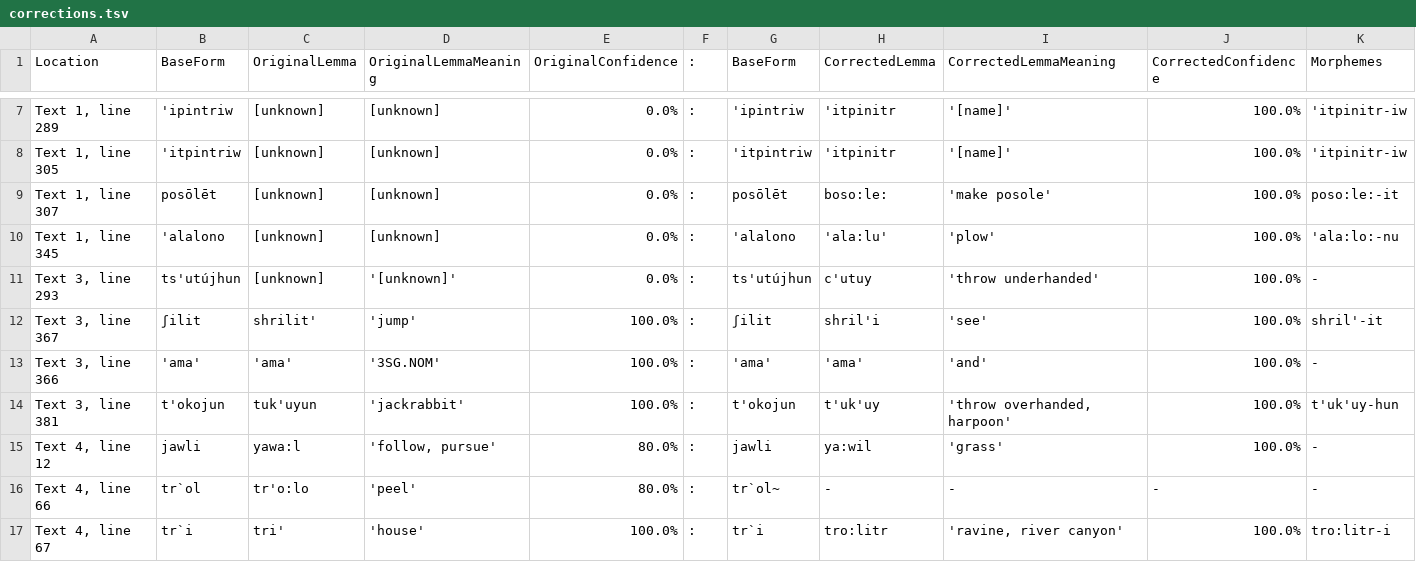
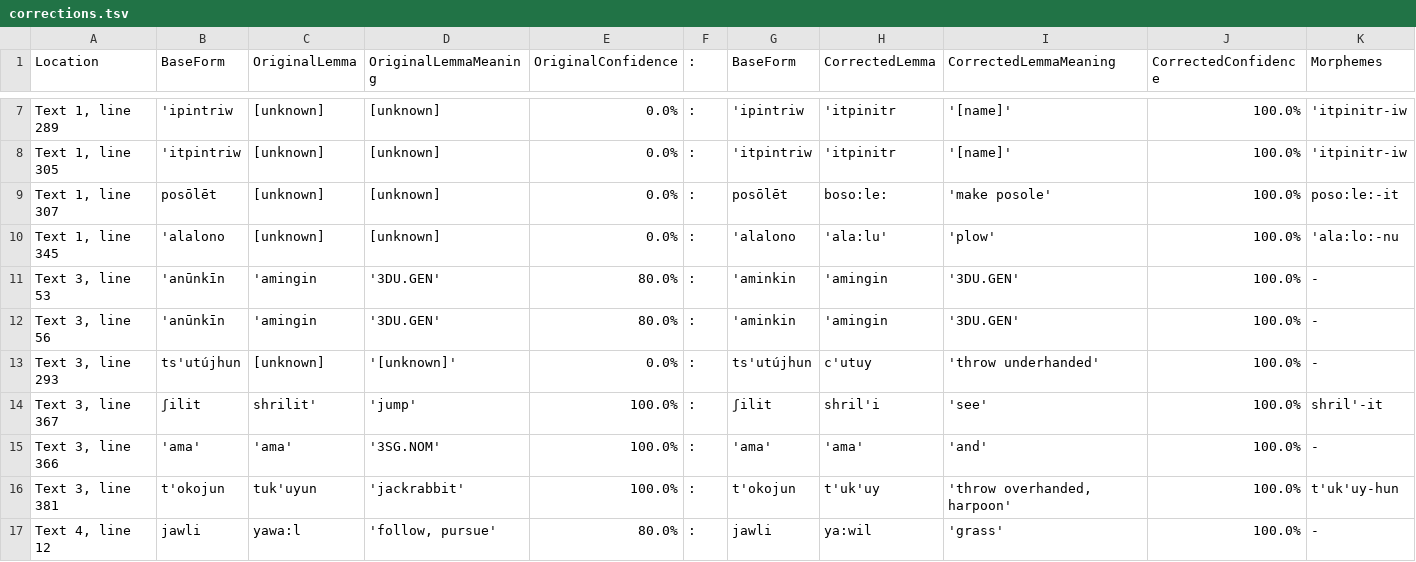
Before and after one commit to nathanmwhite/yowlumne_wield, a TSV file: processed_data/corrections.tsv, drawn as a sheet; only a part is shown, gaps mark what is left out; the shorter side is filled out with more unchanged rows; rows hold the shown columns only; the diff names each change by its address in the sheet, - before the commit and + after, or states it on an @@ line.

Commit message:
Update corrections.tsv

```diff
--- a/processed_data/corrections.tsv
+++ b/processed_data/corrections.tsv
+row 11: Text 3, line 53 | 'anūnkīn | 'amingin | '3DU.GEN' | 80.0% | : | 'aminkin | 'amingin | '3DU.GEN' | 100.0% | -
+row 12: Text 3, line 56 | 'anūnkīn | 'amingin | '3DU.GEN' | 80.0% | : | 'aminkin | 'amingin | '3DU.GEN' | 100.0% | -
```
